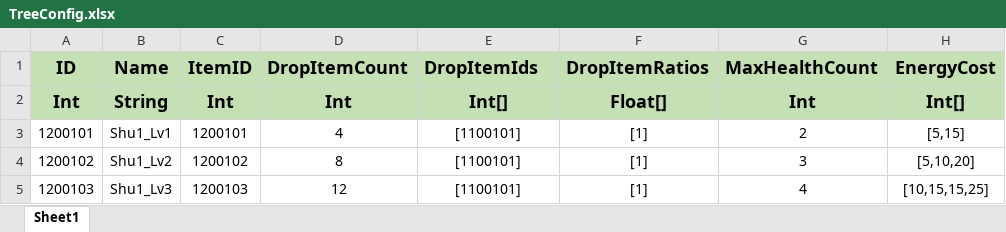
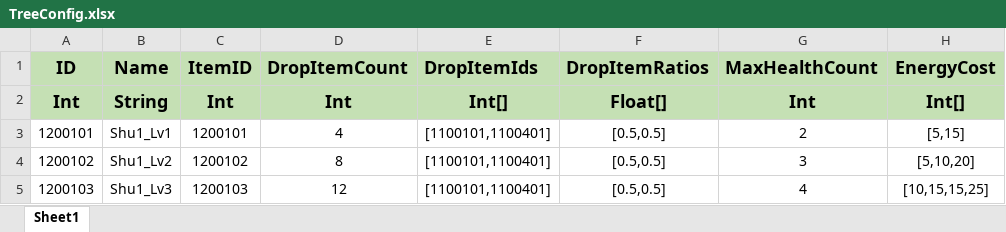
Before and after one commit to PANGAPING/MergeAdventure, an Excel workbook: Assets/Resources/Excel/TreeConfig.xlsx, sheet Sheet1, drawn as a sheet; values as stored, in another font and other column widths than the file's, no borders; the diff names each change by its address in the sheet, - before the commit and + after, or states it on an @@ line.

```diff
--- a/Assets/Resources/Excel/TreeConfig.xlsx (sheet Sheet1)
+++ b/Assets/Resources/Excel/TreeConfig.xlsx (sheet Sheet1)
-E3:E5 (DropItemIds): [1100101]
+E3:E5 (DropItemIds): [1100101,1100401]
-F3:F5 (DropItemRatios): [1]
+F3:F5 (DropItemRatios): [0.5,0.5]
```
Also changed, not shown: Assets/Resources/Excel/ItemConfig.xlsx, 11 other files.
